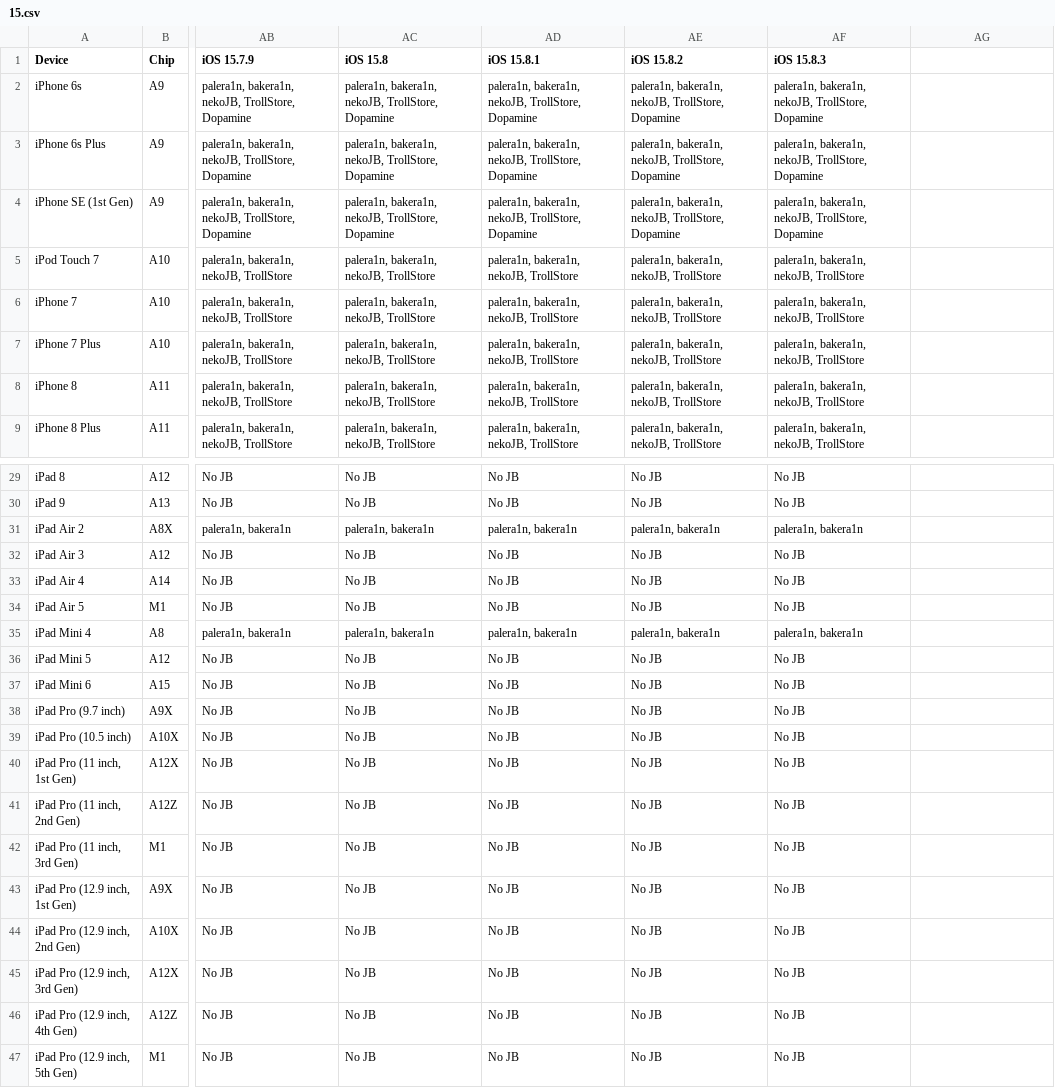
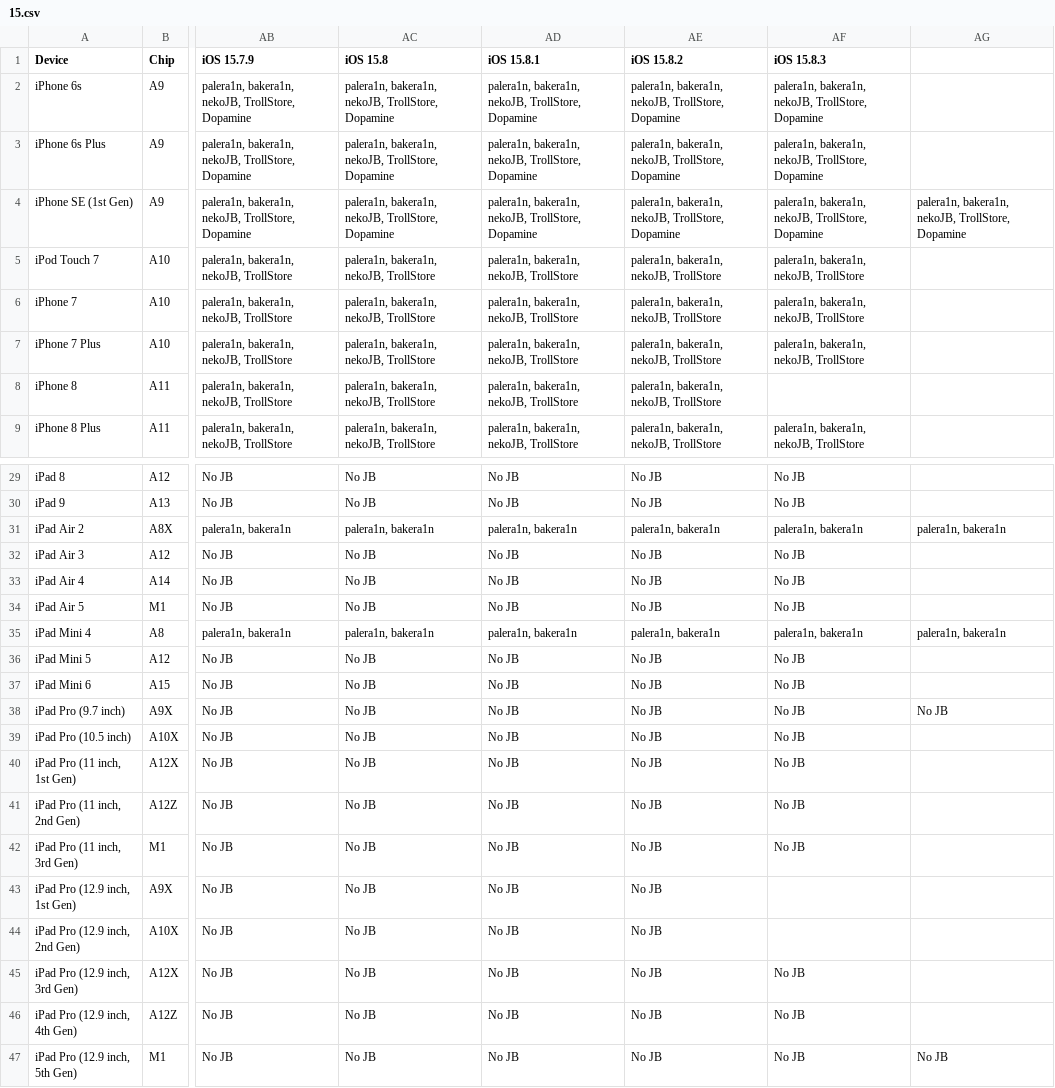
Before and after one commit to Am1nCmd/canijailbreak, a CSV file: chart/15.csv, drawn as a sheet; only a part is shown, gaps mark what is left out; the diff names each change by its address in the sheet, - before the commit and + after, or states it on an @@ line.

Commit message:
skipEmptyLines

```diff
--- a/chart/15.csv
+++ b/chart/15.csv
-AG4: (empty)
+AG4: palera1n, bakera1n, nekoJB, TrollStore, Dopamine
-AF8 (iOS 15.8.3): palera1n, bakera1n, nekoJB, TrollStore
+AF8 (iOS 15.8.3): (empty)
-AG31: (empty)
+AG31: palera1n, bakera1n
-AG35: (empty)
+AG35: palera1n, bakera1n
-AG38: (empty)
+AG38: No JB
-AF43:AF44 (iOS 15.8.3): No JB
+AF43:AF44 (iOS 15.8.3): (empty)
-AG47: (empty)
+AG47: No JB
```
Also changed, not shown: 2 other files.
